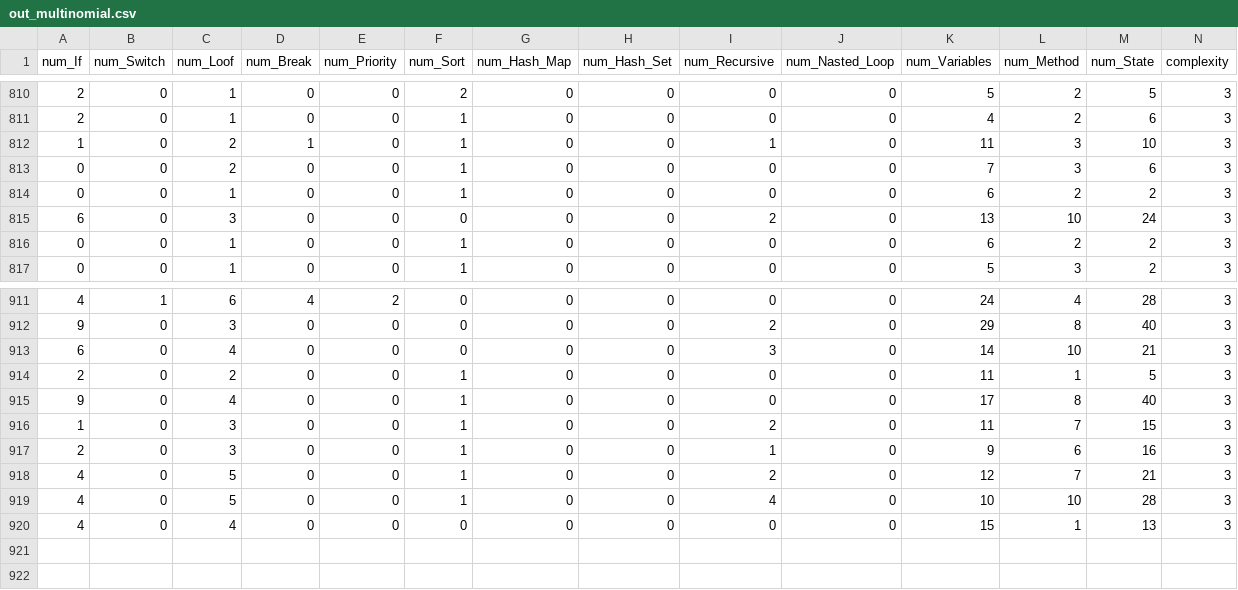
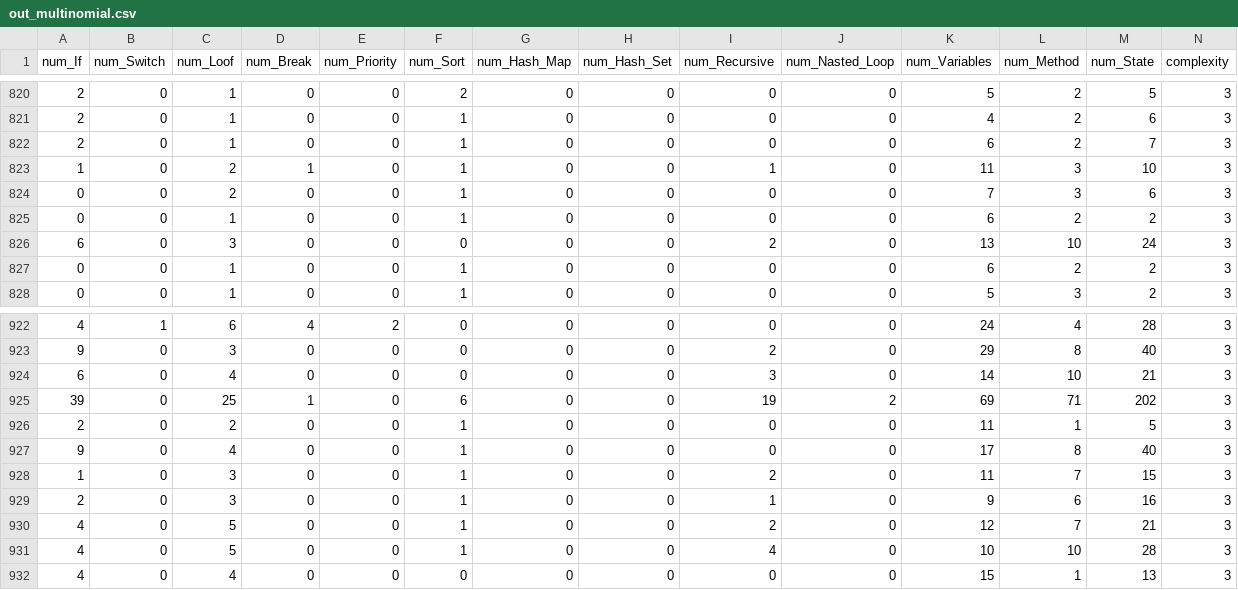
Before and after one commit to pgvieira/algorithm-complexity-analysis, a CSV file: base_dados/out_multinomial.csv, drawn as a sheet; only a part is shown, gaps mark what is left out; the diff covers the shown part only.

```diff
--- a/base_dados/out_multinomial.csv
+++ b/base_dados/out_multinomial.csv
@@ -811,2 +821,3 @@ num_If,num_Switch,num_Loof,num_Break,num_Priority,num_Sort,num_Hash_Map,num_Hash
 2,0,1,0,0,1,0,0,0,0,4,2,6,3
+2,0,1,0,0,1,0,0,0,0,6,2,7,3
 1,0,2,1,0,1,0,0,1,0,11,3,10,3
@@ -913,2 +924,3 @@ num_If,num_Switch,num_Loof,num_Break,num_Priority,num_Sort,num_Hash_Map,num_Hash
 6,0,4,0,0,0,0,0,3,0,14,10,21,3
+39,0,25,1,0,6,0,0,19,2,69,71,202,3
 2,0,2,0,0,1,0,0,0,0,11,1,5,3
```
Also changed, not shown: 10 added rows elsewhere in this file, base_dados/out_binomial.csv, 16 other files.
